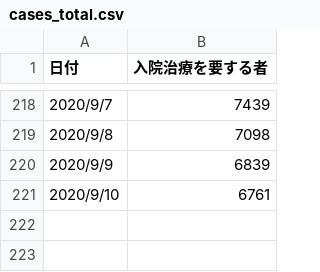
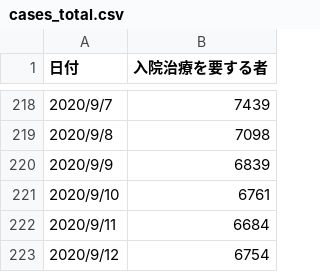
Before and after one commit to kaz-ogiwara/covid19, a CSV file: data/cases_total.csv, drawn as a sheet; only a part is shown, gaps mark what is left out.

```diff
--- a/data/cases_total.csv
+++ b/data/cases_total.csv
@@ -221 +221,3 @@
 2020/9/10,6761
+2020/9/11,6684
+2020/9/12,6754
```
Also changed, not shown: data/effective_reproduction_number.csv, data/pcr_tested_daily.csv, 7 other files.
